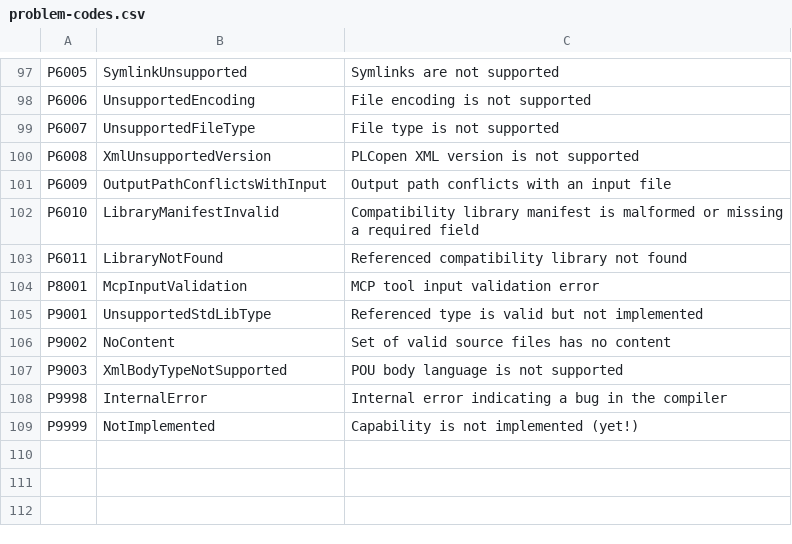
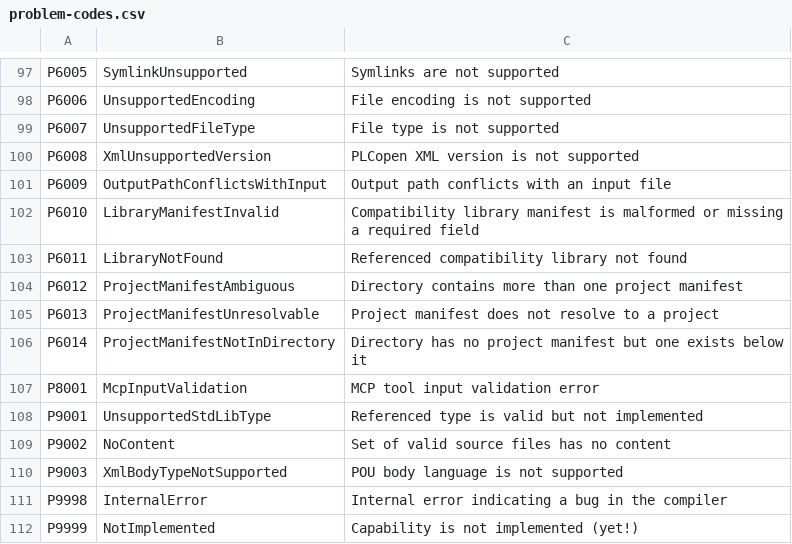
Before and after one commit to ironplc/ironplc, a CSV file: compiler/problems/resources/problem-codes.csv, drawn as a sheet; only a part is shown, gaps mark what is left out; the diff names each change by its address in the sheet, - before the commit and + after, or states it on an @@ line.

```diff
--- a/compiler/problems/resources/problem-codes.csv
+++ b/compiler/problems/resources/problem-codes.csv
+row 104: P6012 | ProjectManifestAmbiguous | Directory contains more than one project manifest
+row 105: P6013 | ProjectManifestUnresolvable | Project manifest does not resolve to a project
+row 106: P6014 | ProjectManifestNotInDirectory | Directory has no project manifest but one exists below it
```
Also changed, not shown: 9 other files.
